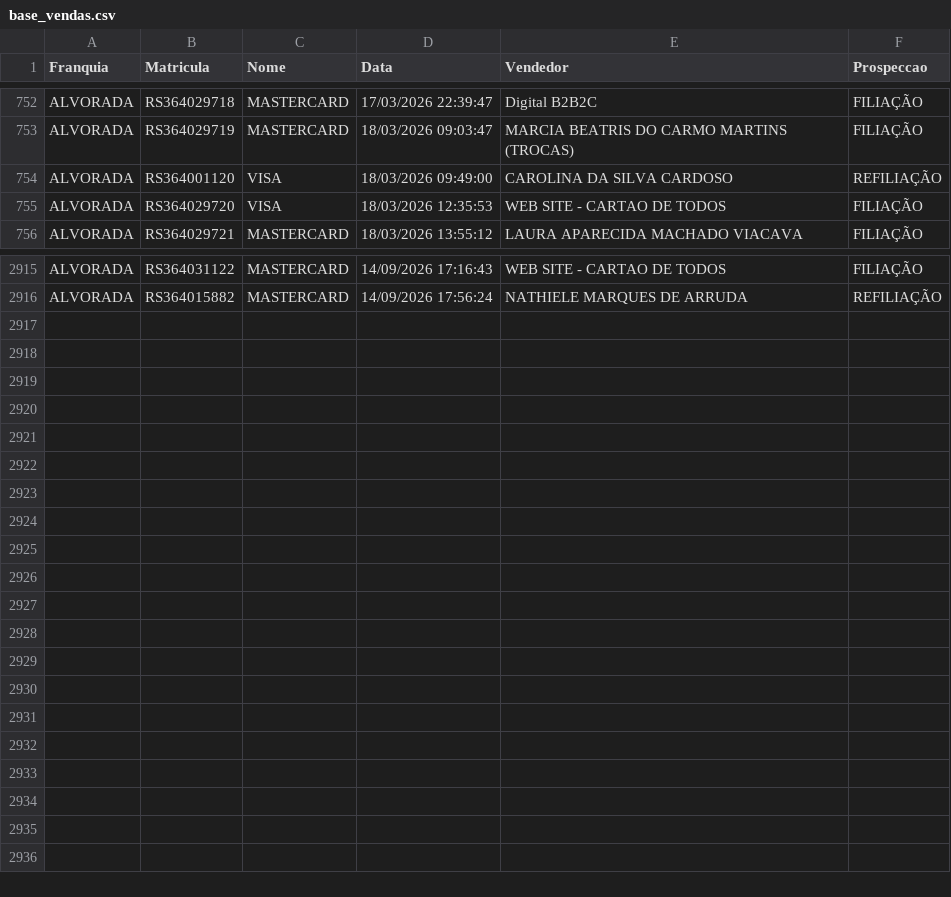
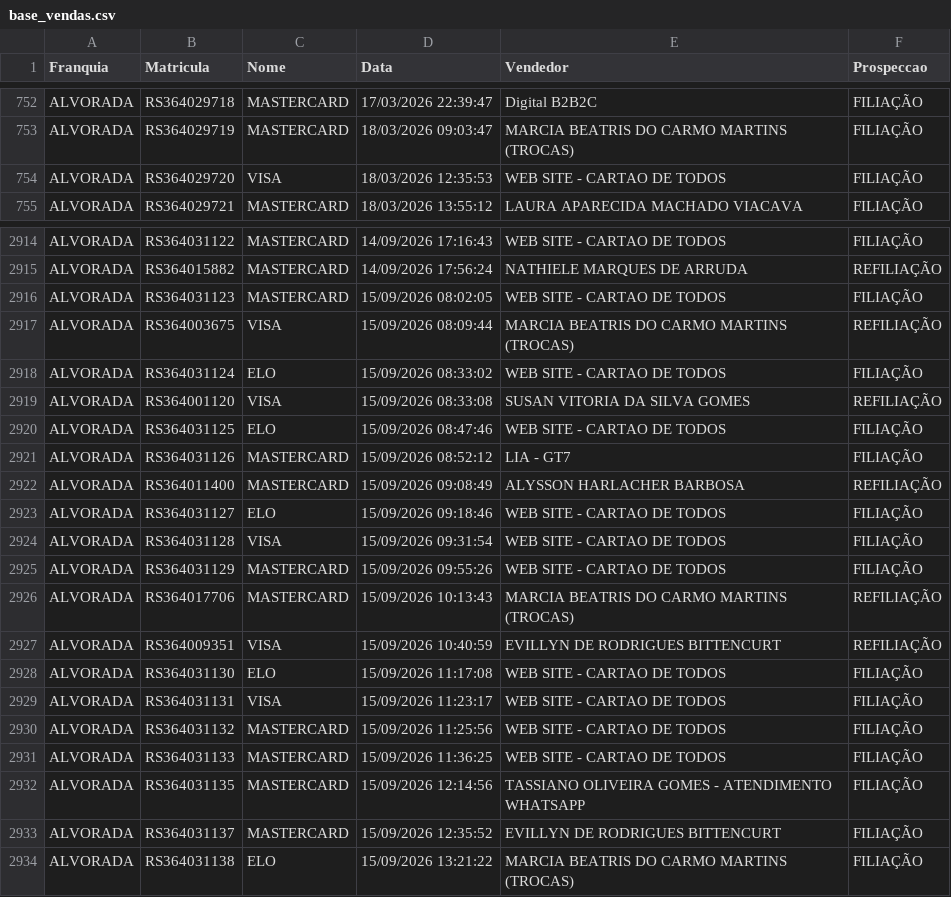
Before and after one commit to matheussouza28/dashboard-vendas-alvorada, a CSV file: data/base_vendas.csv, drawn as a sheet; only a part is shown, gaps mark what is left out.

```diff
--- a/data/base_vendas.csv
+++ b/data/base_vendas.csv
@@ -753,3 +753,2 @@ ALVORADA,RS364029718,MASTERCARD,17/03/2026 22:39:47,Digital B2B2C,FILIAÇÃO
 ALVORADA,RS364029719,MASTERCARD,18/03/2026 09:03:47,MARCIA BEATRIS DO CARMO MARTINS (TROCAS),FILIAÇÃO
-ALVORADA,RS364001120,VISA,18/03/2026 09:49:00,CAROLINA DA SILVA CARDOSO,REFILIAÇÃO
 ALVORADA,RS364029720,VISA,18/03/2026 12:35:53,WEB SITE - CARTAO DE TODOS,FILIAÇÃO
@@ -2916 +2915,20 @@ ALVORADA,RS364031122,MASTERCARD,14/09/2026 17:16:43,WEB SITE - CARTAO DE TODOS,F
 ALVORADA,RS364015882,MASTERCARD,14/09/2026 17:56:24,NATHIELE MARQUES DE ARRUDA,REFILIAÇÃO
+ALVORADA,RS364031123,MASTERCARD,15/09/2026 08:02:05,WEB SITE - CARTAO DE TODOS,FILIAÇÃO
+ALVORADA,RS364003675,VISA,15/09/2026 08:09:44,MARCIA BEATRIS DO CARMO MARTINS (TROCAS),REFILIAÇÃO
+ALVORADA,RS364031124,ELO,15/09/2026 08:33:02,WEB SITE - CARTAO DE TODOS,FILIAÇÃO
+ALVORADA,RS364001120,VISA,15/09/2026 08:33:08,SUSAN VITORIA DA SILVA GOMES,REFILIAÇÃO
+ALVORADA,RS364031125,ELO,15/09/2026 08:47:46,WEB SITE - CARTAO DE TODOS,FILIAÇÃO
+ALVORADA,RS364031126,MASTERCARD,15/09/2026 08:52:12,LIA - GT7,FILIAÇÃO
+ALVORADA,RS364011400,MASTERCARD,15/09/2026 09:08:49,ALYSSON HARLACHER BARBOSA,REFILIAÇÃO
+ALVORADA,RS364031127,ELO,15/09/2026 09:18:46,WEB SITE - CARTAO DE TODOS,FILIAÇÃO
+ALVORADA,RS364031128,VISA,15/09/2026 09:31:54,WEB SITE - CARTAO DE TODOS,FILIAÇÃO
+ALVORADA,RS364031129,MASTERCARD,15/09/2026 09:55:26,WEB SITE - CARTAO DE TODOS,FILIAÇÃO
+ALVORADA,RS364017706,MASTERCARD,15/09/2026 10:13:43,MARCIA BEATRIS DO CARMO MARTINS (TROCAS),REFILIAÇÃO
+ALVORADA,RS364009351,VISA,15/09/2026 10:40:59,EVILLYN DE RODRIGUES BITTENCURT,REFILIAÇÃO
+ALVORADA,RS364031130,ELO,15/09/2026 11:17:08,WEB SITE - CARTAO DE TODOS,FILIAÇÃO
+ALVORADA,RS364031131,VISA,15/09/2026 11:23:17,WEB SITE - CARTAO DE TODOS,FILIAÇÃO
+ALVORADA,RS364031132,MASTERCARD,15/09/2026 11:25:56,WEB SITE - CARTAO DE TODOS,FILIAÇÃO
+ALVORADA,RS364031133,MASTERCARD,15/09/2026 11:36:25,WEB SITE - CARTAO DE TODOS,FILIAÇÃO
+ALVORADA,RS364031135,MASTERCARD,15/09/2026 12:14:56,TASSIANO OLIVEIRA GOMES - ATENDIMENTO WHATSAPP,FILIAÇÃO
+ALVORADA,RS364031137,MASTERCARD,15/09/2026 12:35:52,EVILLYN DE RODRIGUES BITTENCURT,FILIAÇÃO
+ALVORADA,RS364031138,ELO,15/09/2026 13:21:22,MARCIA BEATRIS DO CARMO MARTINS (TROCAS),FILIAÇÃO
```
Also changed, not shown: 5 other files.
